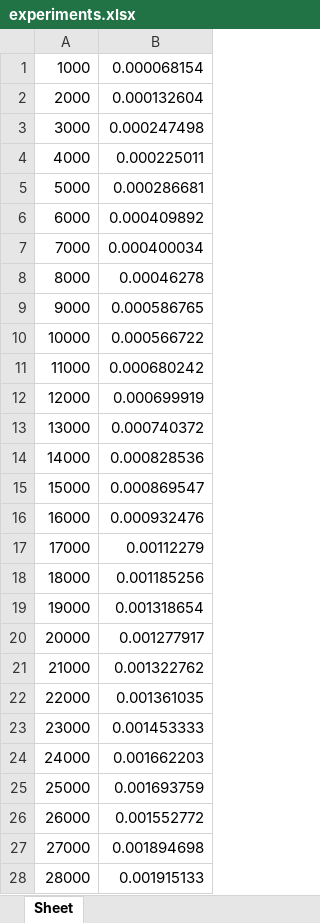
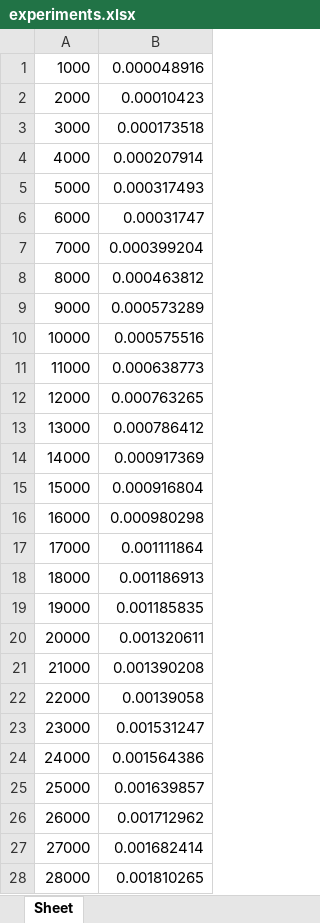
Before and after one commit to AidanMariglia/2XB3, an Excel workbook: Lab_02/experiments.xlsx, sheet Sheet, drawn as a sheet; only a part is shown; values as stored, in another font and other column widths than the file's, no borders; charts and pictures not drawn; the diff covers the shown part only; the diff names each change by its address in the sheet, - before the commit and + after, or states it on an @@ line.

```diff
--- a/Lab_02/experiments.xlsx (sheet Sheet)
+++ b/Lab_02/experiments.xlsx (sheet Sheet)
-B1: 0.000068154
+B1: 0.000048916
-B2: 0.000132604
+B2: 0.00010423
-B3: 0.000247498
+B3: 0.000173518
-B4: 0.000225011
+B4: 0.000207914
-B5: 0.000286681
+B5: 0.000317493
-B6: 0.000409892
+B6: 0.00031747
-B7: 0.000400034
+B7: 0.000399204
-B8: 0.00046278
+B8: 0.000463812
-B9: 0.000586765
+B9: 0.000573289
-B10: 0.000566722
+B10: 0.000575516
-B11: 0.000680242
+B11: 0.000638773
-B12: 0.000699919
+B12: 0.000763265
-B13: 0.000740372
+B13: 0.000786412
-B14: 0.000828536
+B14: 0.000917369
-B15: 0.000869547
+B15: 0.000916804
-B16: 0.000932476
+B16: 0.000980298
-B17: 0.00112279
+B17: 0.001111864
-B18: 0.001185256
+B18: 0.001186913
-B19: 0.001318654
+B19: 0.001185835
-B20: 0.001277917
+B20: 0.001320611
-B21: 0.001322762
+B21: 0.001390208
-B22: 0.001361035
+B22: 0.00139058
-B23: 0.001453333
+B23: 0.001531247
-B24: 0.001662203
+B24: 0.001564386
-B25: 0.001693759
+B25: 0.001639857
-B26: 0.001552772
+B26: 0.001712962
-B27: 0.001894698
+B27: 0.001682414
-B28: 0.001915133
+B28: 0.001810265
```
Also changed, not shown: 71 edited cells elsewhere in this sheet, charts or pictures, 1 other file.
